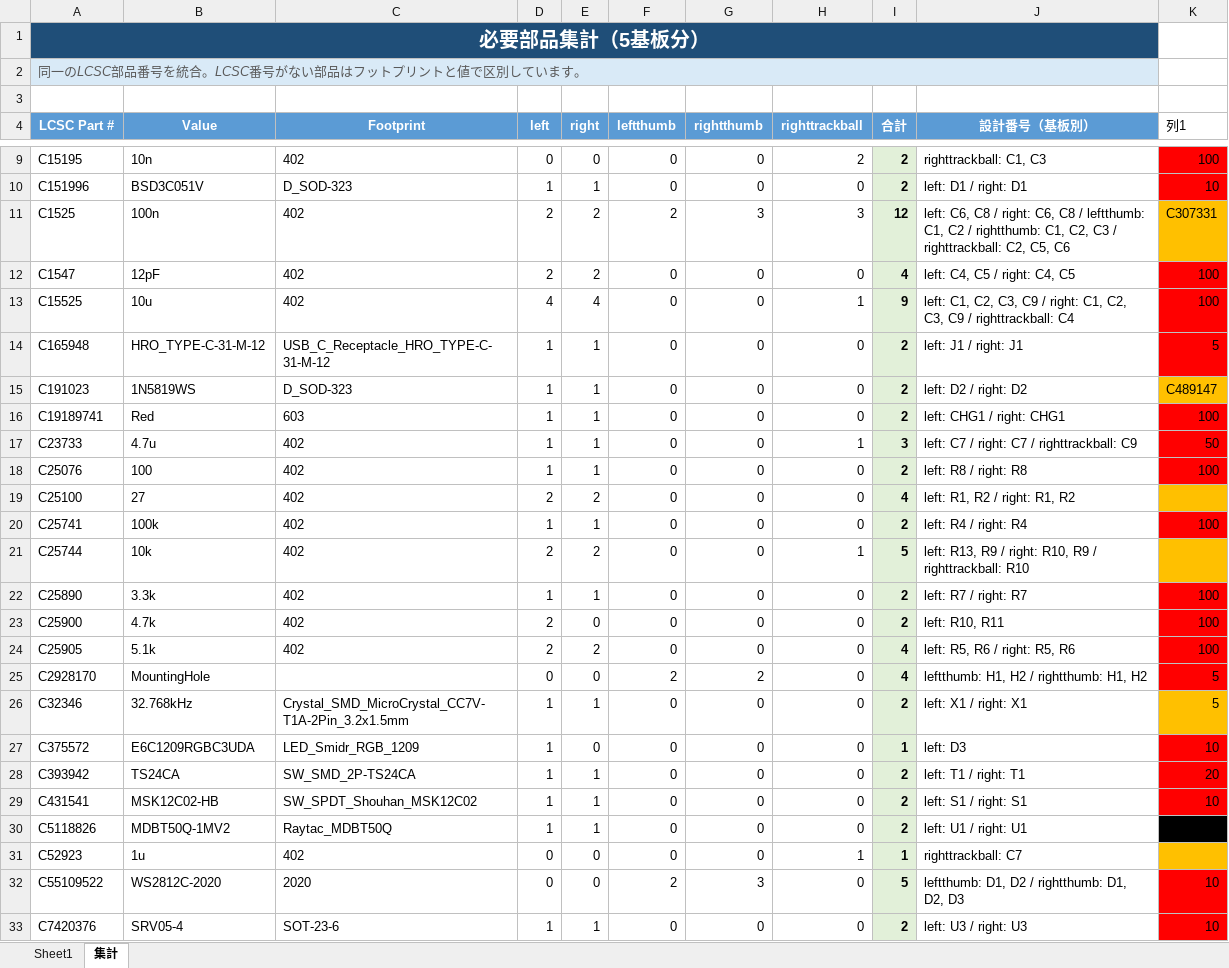
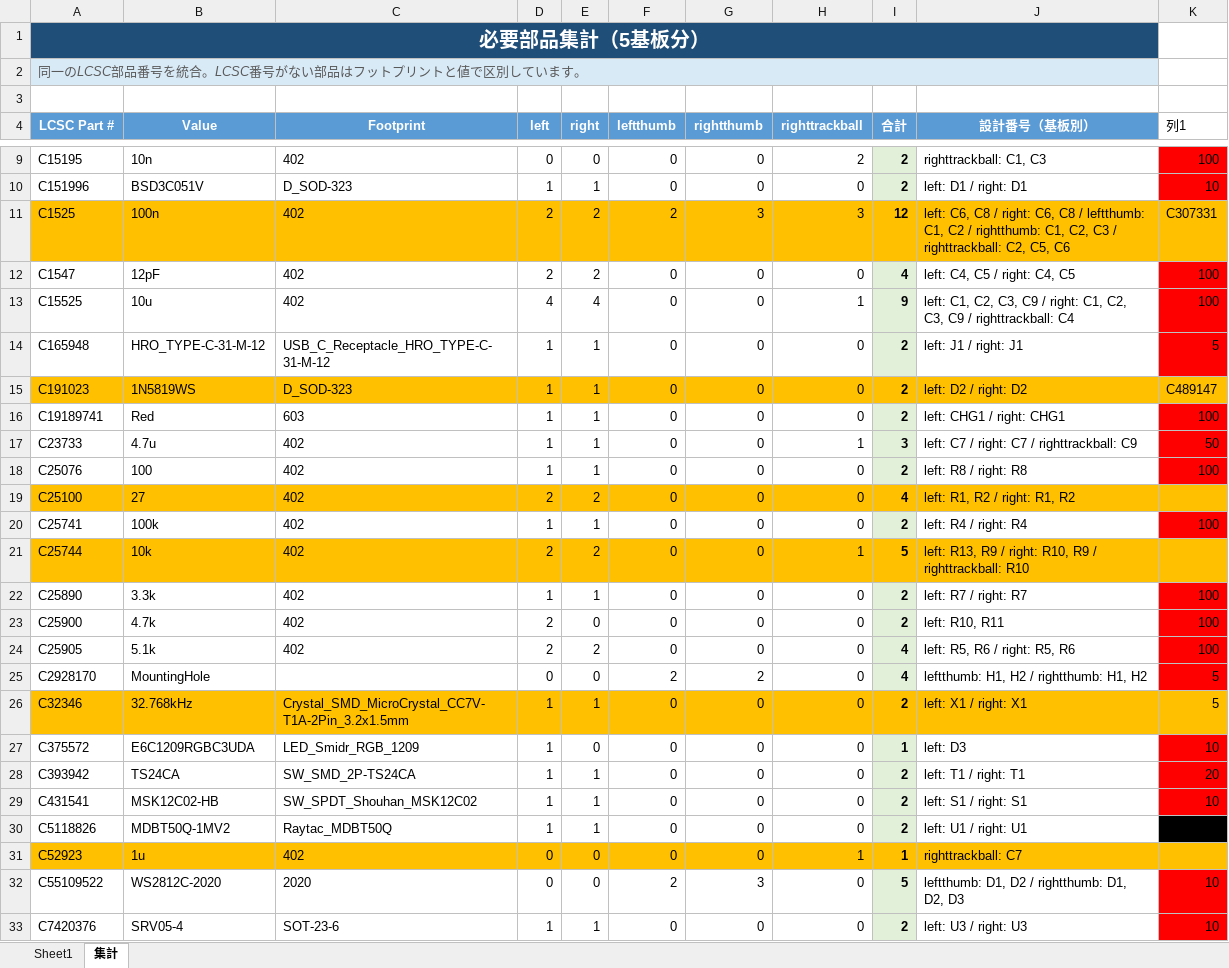
Before and after one commit to hringdrifi/bifrost, an Excel workbook: outputs/bom_aggregate/BOM_集計.xlsx, sheet 集計, drawn as a sheet; only a part is shown, gaps mark what is left out; values as stored, in another font and other column widths than the file's, no borders; table styles not drawn; the diff covers the shown part only; the diff names each change by its address in the sheet, - before the commit and + after, or states it on an @@ line.

Commit message:
Update PCB mounting hardware footprints

```diff
--- a/outputs/bom_aggregate/BOM_集計.xlsx (sheet 集計)
+++ b/outputs/bom_aggregate/BOM_集計.xlsx (sheet 集計)
-A11:H11 fill: none
+A11:H11 fill: #FFC000
-I11 fill: #E2F0D9
+I11 fill: #FFC000
-J11 fill: none
+J11 fill: #FFC000
-A15:H15 fill: none
+A15:H15 fill: #FFC000
-I15 fill: #E2F0D9
+I15 fill: #FFC000
-J15 fill: none
+J15 fill: #FFC000
-A19:H19 fill: none
+A19:H19 fill: #FFC000
-I19 fill: #E2F0D9
+I19 fill: #FFC000
-J19 fill: none
+J19 fill: #FFC000
-A21:H21 fill: none
+A21:H21 fill: #FFC000
-I21 fill: #E2F0D9
+I21 fill: #FFC000
-J21 fill: none
+J21 fill: #FFC000
-A26:H26 fill: none
+A26:H26 fill: #FFC000
-I26 fill: #E2F0D9
+I26 fill: #FFC000
-J26 fill: none
+J26 fill: #FFC000
-A31:H31 fill: none
+A31:H31 fill: #FFC000
-I31 fill: #E2F0D9
+I31 fill: #FFC000
-J31 fill: none
+J31 fill: #FFC000
```
Also changed, not shown: cell formats elsewhere in this sheet, 21 other files.
